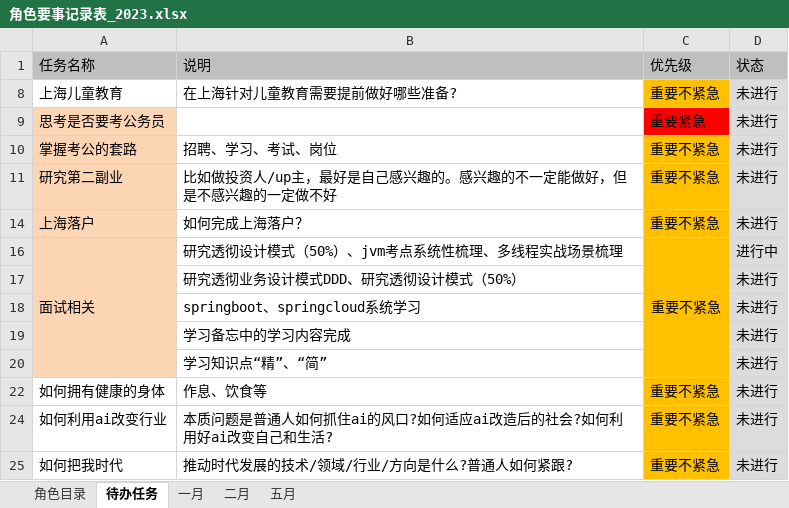
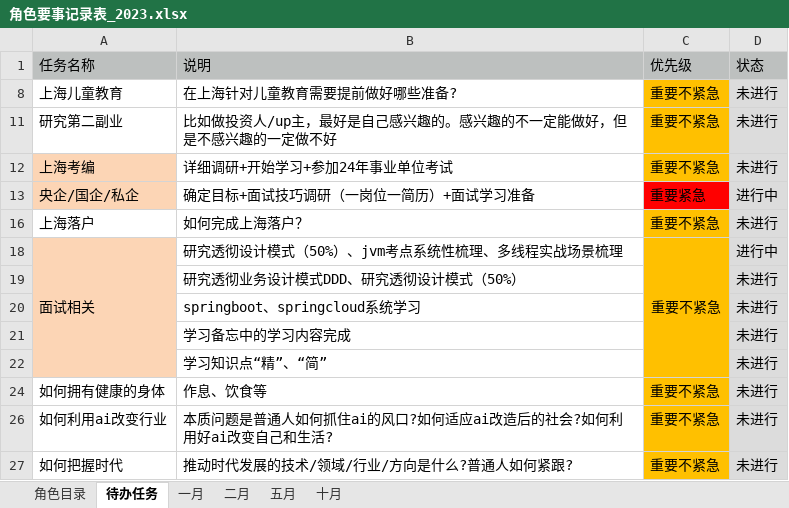
Before and after one commit to monkeyGeek369/icarus_monkeyGeek_source, an Excel workbook: file/personal/roleImportant/角色要事记录表_2023.xlsx, sheet 待办任务, drawn as a sheet; values as stored, in another font and other column widths than the file's, no borders; removed rows and columns are numbered as before the commit, all else as after; the diff names each change by its address in the sheet, - before the commit and + after, or states it on an @@ line.

```diff
--- a/file/personal/roleImportant/角色要事记录表_2023.xlsx (sheet 待办任务)
+++ b/file/personal/roleImportant/角色要事记录表_2023.xlsx (sheet 待办任务)
+sheet tab: 十月
-row 9: 思考是否要考公务员 |  | 重要紧急 | 未进行
-row 10: 掌握考公的套路 | 招聘、学习、考试、岗位 | 重要不紧急 | 未进行
-A11 fill: #FCD5B5
+A11 fill: none
+row 12: 上海考编 | 详细调研+开始学习+参加24年事业单位考试 | 重要不紧急 | 未进行
+row 13: 央企/国企/私企 | 确定目标+面试技巧调研（一岗位一简历）+面试学习准备 | 重要紧急 | 进行中
-A16 fill: #FCD5B5
+A16 fill: none
-A27 (任务名称): 如何把我时代
+A27 (任务名称): 如何把握时代
```
Also changed, not shown: hidden cells, 5 other files.
